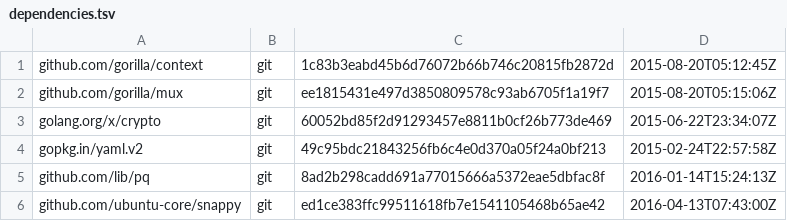
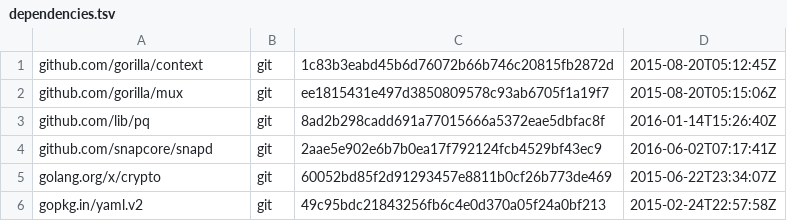
Before and after one commit to canonical/serial-vault, a TSV file: dependencies.tsv, drawn as a sheet.

Commit message:
Modified the path for snappy (now snapd) and updated dependendencies

```diff
--- a/dependencies.tsv
+++ b/dependencies.tsv
@@ -2,5 +2,5 @@ github.com/gorilla/context	git	1c83b3eabd45b6d76072b66b746c20815fb2872d	2015-08-
 github.com/gorilla/mux	git	ee1815431e497d3850809578c93ab6705f1a19f7	2015-08-20T05:15:06Z
+github.com/lib/pq	git	8ad2b298cadd691a77015666a5372eae5dbfac8f	2016-01-14T15:26:40Z
+github.com/snapcore/snapd	git	2aae5e902e6b7b0ea17f792124fcb4529bf43ec9	2016-06-02T07:17:41Z
 golang.org/x/crypto	git	60052bd85f2d91293457e8811b0cf26b773de469	2015-06-22T23:34:07Z
 gopkg.in/yaml.v2	git	49c95bdc21843256fb6c4e0d370a05f24a0bf213	2015-02-24T22:57:58Z
-github.com/lib/pq	git	8ad2b298cadd691a77015666a5372eae5dbfac8f	2016-01-14T15:24:13Z
-github.com/ubuntu-core/snappy	git	ed1ce383ffc99511618fb7e1541105468b65ae42	2016-04-13T07:43:00Z
```
Also changed, not shown: 5 other files.
